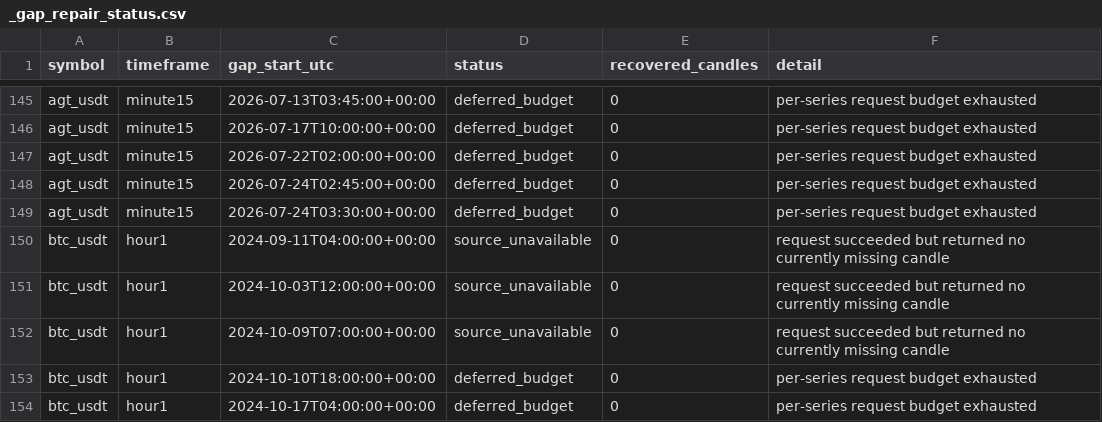
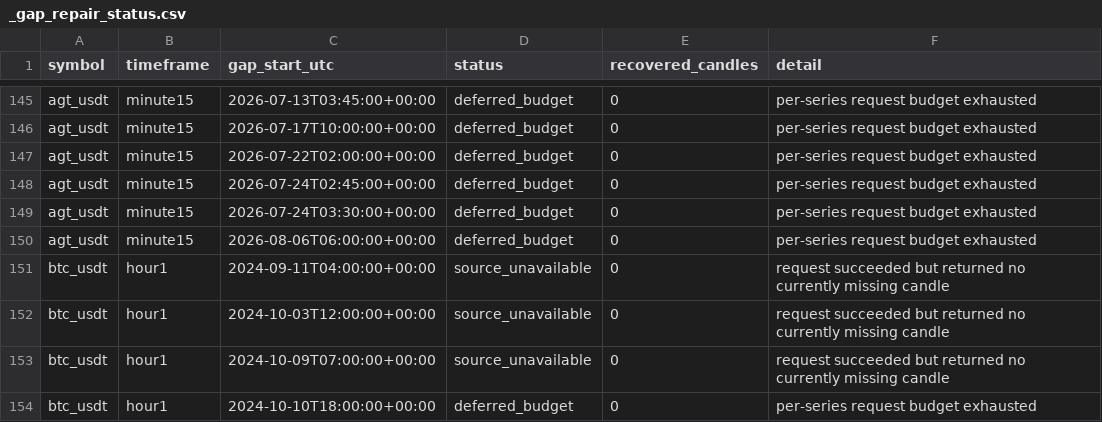
Before and after one commit to saladinayoubi1/lbank-research-automation, a CSV file: data/market/_gap_repair_status.csv, drawn as a sheet; only a part is shown, gaps mark what is left out; the shorter side is filled out with more unchanged rows; the diff names each change by its address in the sheet, - before the commit and + after, or states it on an @@ line.

```diff
--- a/data/market/_gap_repair_status.csv
+++ b/data/market/_gap_repair_status.csv
+row 150: agt_usdt | minute15 | 2026-08-06T06:00:00+00:00 | deferred_budget | 0 | per-series request budget exhausted
```
Also changed, not shown: data/market/_backfill_status.csv, data/market/_data_readiness.csv, 26 other files.
